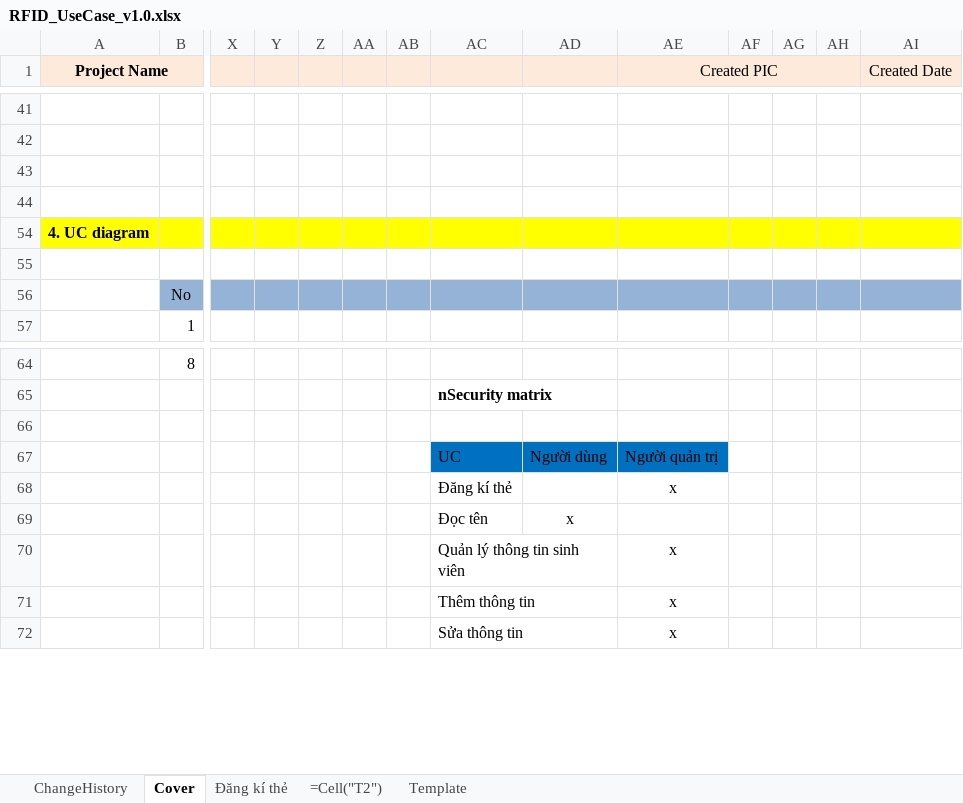
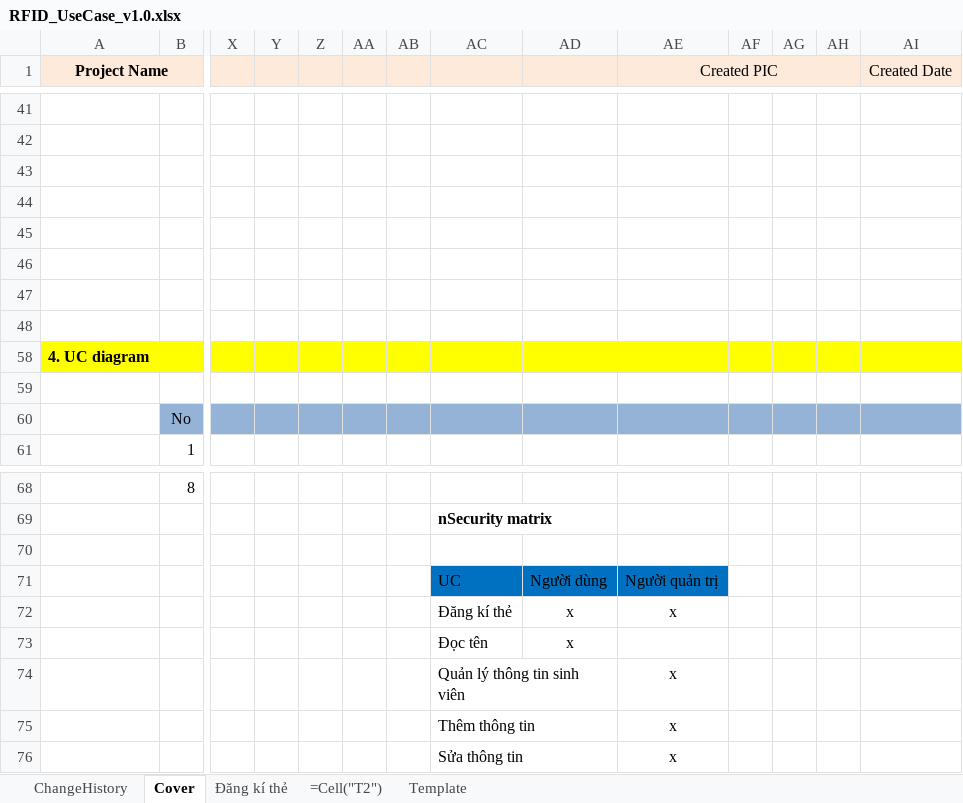
Before and after one commit to Webdien123/RFID, an Excel workbook: doc/requirement/RFID_UseCase_v1.0.xlsx, sheet Cover, drawn as a sheet; only a part is shown, gaps mark what is left out; values as stored, in another font and other column widths than the file's, no borders; charts and pictures not drawn; addresses are those after the commit; rows hold the shown columns only; the diff names each change by its address in the sheet, - before the commit and + after, or states it on an @@ line.

```diff
--- a/doc/requirement/RFID_UseCase_v1.0.xlsx (sheet Cover)
+++ b/doc/requirement/RFID_UseCase_v1.0.xlsx (sheet Cover)
+row 45: (empty)
+row 46: (empty)
+row 47: (empty)
+row 48: (empty)
-AD72: (empty)
+AD72: x
```
Also changed, not shown: sheet ChangeHistory, formulas that keep their value, charts or pictures, 9 other files.
